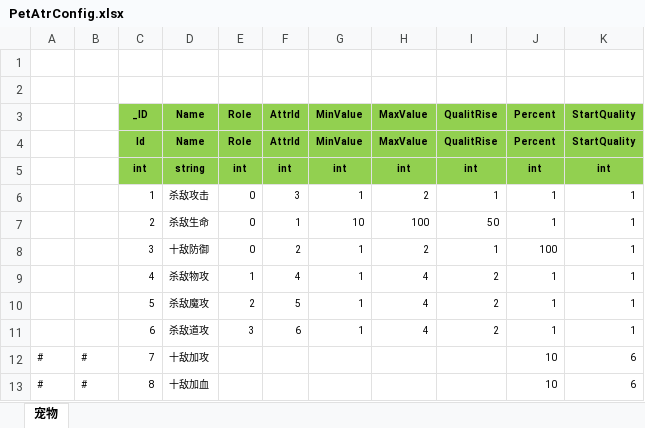
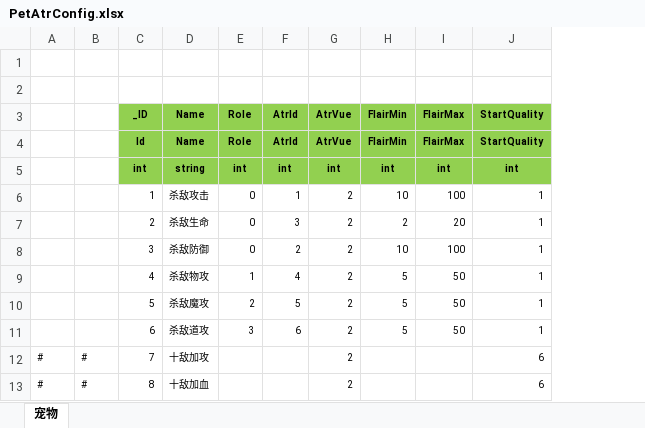
Before and after one commit to wokanjianyang/legend2, an Excel workbook: Excel/PetAtrConfig.xlsx, sheet 宠物, drawn as a sheet; only a part is shown; values as stored, in another font and other column widths than the file's, no borders; removed rows and columns are numbered as before the commit, all else as after; the diff names each change by its address in the sheet, - before the commit and + after, or states it on an @@ line.

```diff
--- a/Excel/PetAtrConfig.xlsx (sheet 宠物)
+++ b/Excel/PetAtrConfig.xlsx (sheet 宠物)
-column G, rows 3-11: MinValue | MinValue | int | 1 | 10 | 1 | 1 | 1 | 1
-column H, rows 3-11: MaxValue | MaxValue | int | 2 | 100 | 2 | 4 | 4 | 4
-column I, rows 3-11: QualitRise | QualitRise | int | 1 | 50 | 1 | 2 | 2 | 2
-column J, rows 3-13: Percent | Percent | int | 1 | 1 | 100 | 1 | 1 | 1 | 10 | 10
+column G, rows 3-13: AtrVue | AtrVue | int | 2 | 2 | 2 | 2 | 2 | 2 | 2 | 2
+column H, rows 3-11: FlairMin | FlairMin | int | 10 | 2 | 10 | 5 | 5 | 5
+column I, rows 3-11: FlairMax | FlairMax | int | 100 | 20 | 100 | 50 | 50 | 50
-F3:F4: AttrId
+F3:F4: AtrId
-F6: 3
+F6: 1
-F7: 1
+F7: 3
-D8: 十敌防御
+D8: 杀敌防御
```
Also changed, not shown: Excel/GiftPackPet.xlsx, 15 other files.
